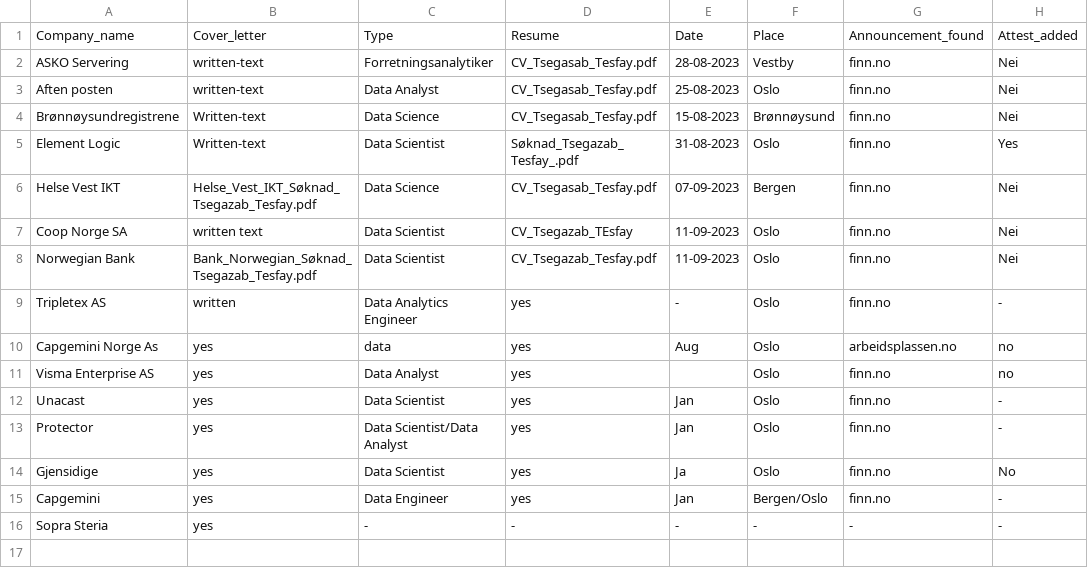
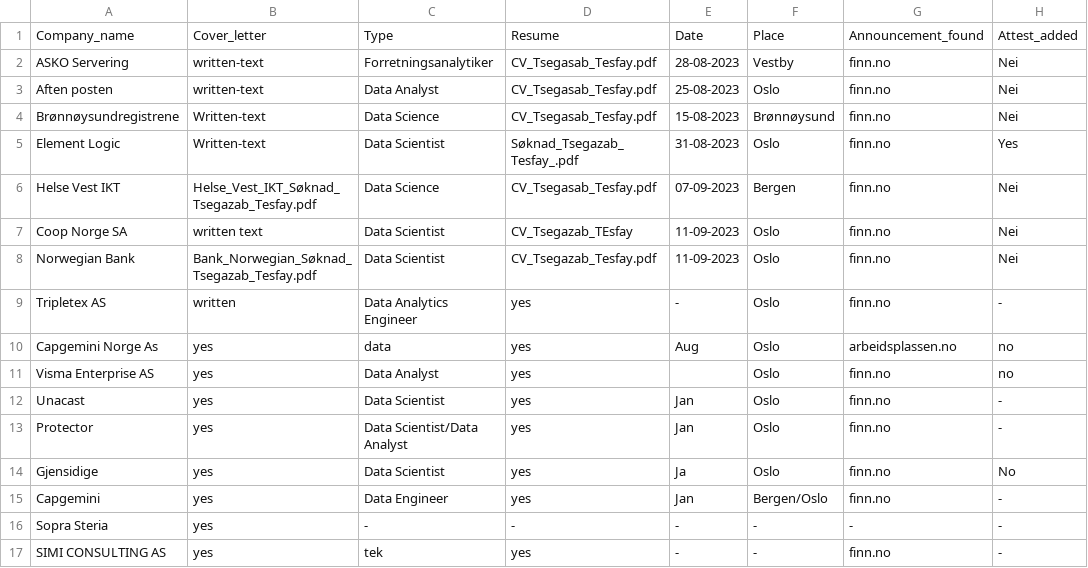
Before and after one commit to Tsegazab-Tesfay/JOB_OVERVIEW, a CSV file: job_oversikt.csv, drawn as a sheet; the diff names each change by its address in the sheet, - before the commit and + after, or states it on an @@ line.

```diff
--- a/job_oversikt.csv
+++ b/job_oversikt.csv
+row 17: SIMI CONSULTING AS | yes | tek | yes | - | - | finn.no | -
```
Also changed, not shown: 3 other files.
